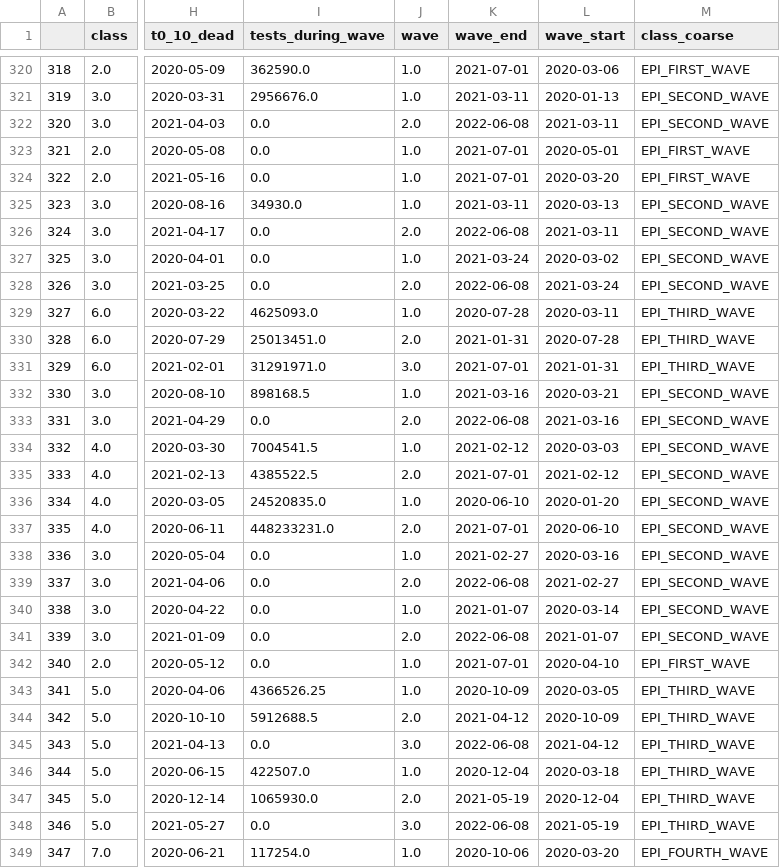
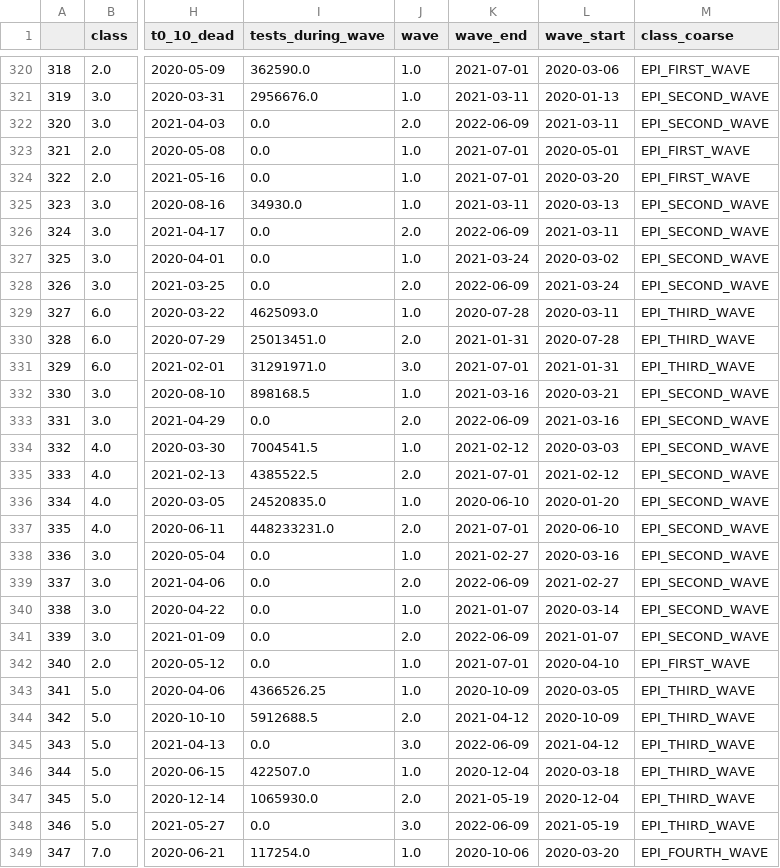
Before and after one commit to covid19db/epidemiological-waves, a CSV file: manuscriptfigures/data/correlations.csv, drawn as a sheet; only a part is shown, gaps mark what is left out; the diff covers the shown part only; the diff names each change by its address in the sheet, - before the commit and + after, or states it on an @@ line.

```diff
--- a/manuscriptfigures/data/correlations.csv
+++ b/manuscriptfigures/data/correlations.csv
-K322 (wave_end): 2022-06-08
+K322 (wave_end): 2022-06-09
-K326 (wave_end): 2022-06-08
+K326 (wave_end): 2022-06-09
-K328 (wave_end): 2022-06-08
+K328 (wave_end): 2022-06-09
-K333 (wave_end): 2022-06-08
+K333 (wave_end): 2022-06-09
-K339 (wave_end): 2022-06-08
+K339 (wave_end): 2022-06-09
-K341 (wave_end): 2022-06-08
+K341 (wave_end): 2022-06-09
-K345 (wave_end): 2022-06-08
+K345 (wave_end): 2022-06-09
-K348 (wave_end): 2022-06-08
+K348 (wave_end): 2022-06-09
```
Also changed, not shown: 41 edited cells elsewhere in this file, 3 other files.
